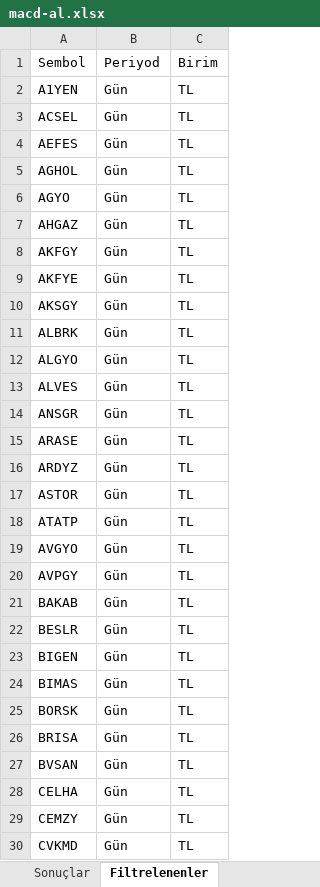
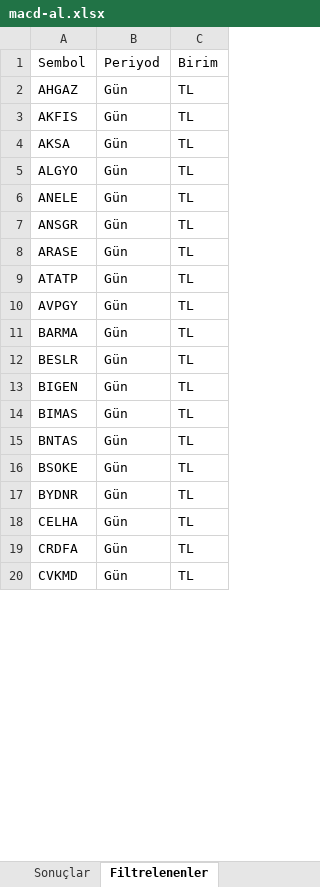
Before and after one commit to Ermana39/hoca-ile-borsa, an Excel workbook: app/borsa/gosterge-taramalari/data/macd-al.xlsx, sheet Filtrelenenler, drawn as a sheet; only a part is shown; values as stored, in another font and other column widths than the file's, no borders; removed rows and columns are numbered as before the commit, all else as after; the diff covers the shown part only; the diff names each change by its address in the sheet, - before the commit and + after, or states it on an @@ line.

```diff
--- a/app/borsa/gosterge-taramalari/data/macd-al.xlsx (sheet Filtrelenenler)
+++ b/app/borsa/gosterge-taramalari/data/macd-al.xlsx (sheet Filtrelenenler)
-row 2: A1YEN | Gün | TL
-row 3: ACSEL | Gün | TL
-row 4: AEFES | Gün | TL
-row 5: AGHOL | Gün | TL
-row 6: AGYO | Gün | TL
-A3: AKFGY
+A3: AKFIS
-row 9: AKFYE | Gün | TL
-A4: AKSGY
+A4: AKSA
-row 11: ALBRK | Gün | TL
-A6: ALVES
+A6: ANELE
-row 16: ARDYZ | Gün | TL
-row 17: ASTOR | Gün | TL
-row 19: AVGYO | Gün | TL
-A11: BAKAB
+A11: BARMA
-A15: BORSK
+A15: BNTAS
-A16: BRISA
+A16: BSOKE
-A17: BVSAN
+A17: BYDNR
-A19: CEMZY
+A19: CRDFA
```
Also changed, not shown: 4 added rows, 28 removed rows and 11 edited cells elsewhere in this sheet, sheet Sonuçlar, app/borsa/dip-zirve-analizi/data/dip-zirve.xlsx, app/borsa/gosterge-taramalari/data/macd-sat.xlsx, 9 other files.
